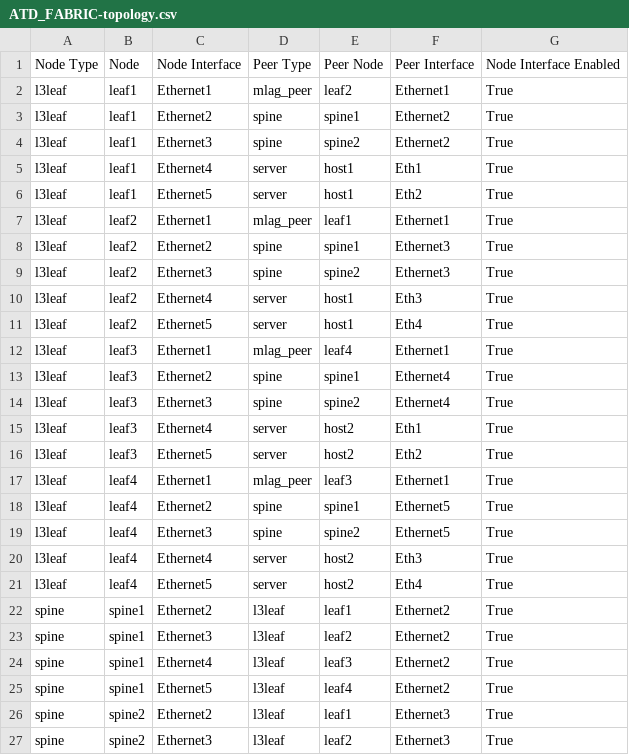
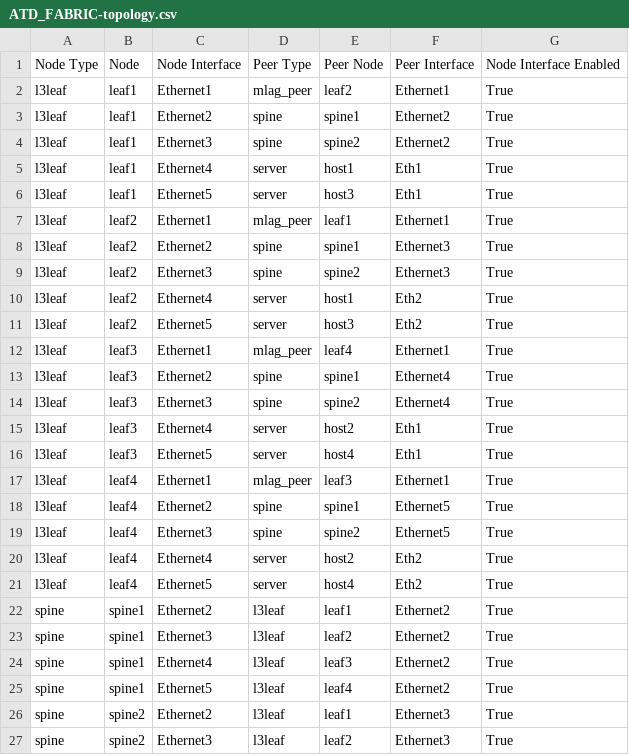
Before and after one commit to titom73/clab-eos-evpn-vxlan, a CSV file: atd-inventory/documentation/fabric/ATD_FABRIC-topology.csv, drawn as a sheet; only a part is shown.

```diff
--- a/atd-inventory/documentation/fabric/ATD_FABRIC-topology.csv
+++ b/atd-inventory/documentation/fabric/ATD_FABRIC-topology.csv
@@ -5,3 +5,3 @@ l3leaf,leaf1,Ethernet3,spine,spine2,Ethernet2,True
 l3leaf,leaf1,Ethernet4,server,host1,Eth1,True
-l3leaf,leaf1,Ethernet5,server,host1,Eth2,True
+l3leaf,leaf1,Ethernet5,server,host3,Eth1,True
 l3leaf,leaf2,Ethernet1,mlag_peer,leaf1,Ethernet1,True
@@ -9,4 +9,4 @@ l3leaf,leaf2,Ethernet2,spine,spine1,Ethernet3,True
 l3leaf,leaf2,Ethernet3,spine,spine2,Ethernet3,True
-l3leaf,leaf2,Ethernet4,server,host1,Eth3,True
-l3leaf,leaf2,Ethernet5,server,host1,Eth4,True
+l3leaf,leaf2,Ethernet4,server,host1,Eth2,True
+l3leaf,leaf2,Ethernet5,server,host3,Eth2,True
 l3leaf,leaf3,Ethernet1,mlag_peer,leaf4,Ethernet1,True
@@ -15,3 +15,3 @@ l3leaf,leaf3,Ethernet3,spine,spine2,Ethernet4,True
 l3leaf,leaf3,Ethernet4,server,host2,Eth1,True
-l3leaf,leaf3,Ethernet5,server,host2,Eth2,True
+l3leaf,leaf3,Ethernet5,server,host4,Eth1,True
 l3leaf,leaf4,Ethernet1,mlag_peer,leaf3,Ethernet1,True
@@ -19,4 +19,4 @@ l3leaf,leaf4,Ethernet2,spine,spine1,Ethernet5,True
 l3leaf,leaf4,Ethernet3,spine,spine2,Ethernet5,True
-l3leaf,leaf4,Ethernet4,server,host2,Eth3,True
-l3leaf,leaf4,Ethernet5,server,host2,Eth4,True
+l3leaf,leaf4,Ethernet4,server,host2,Eth2,True
+l3leaf,leaf4,Ethernet5,server,host4,Eth2,True
 spine,spine1,Ethernet2,l3leaf,leaf1,Ethernet2,True
```
Also changed, not shown: 16 other files.
